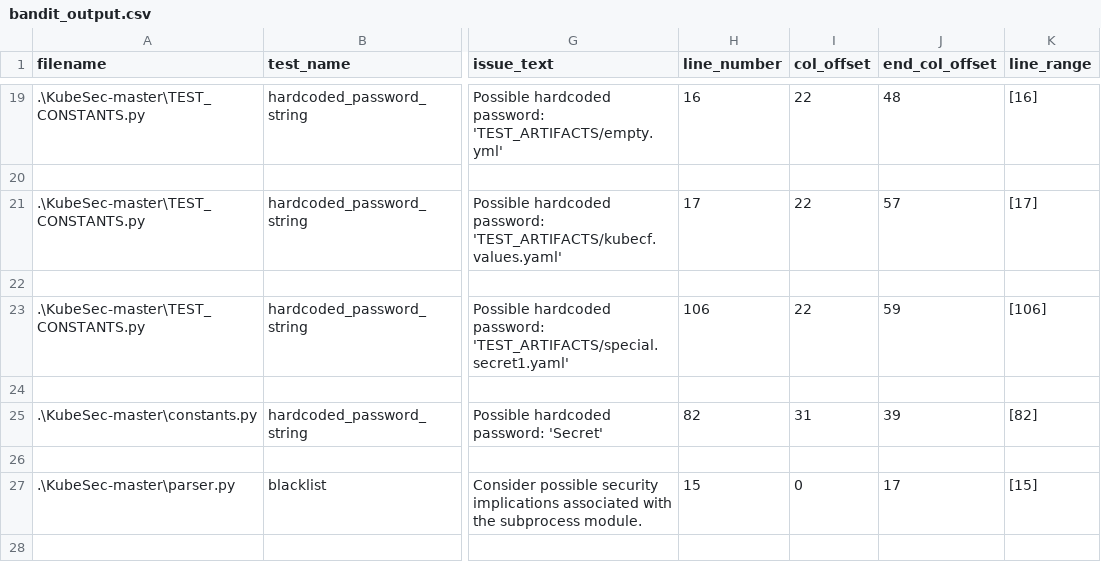
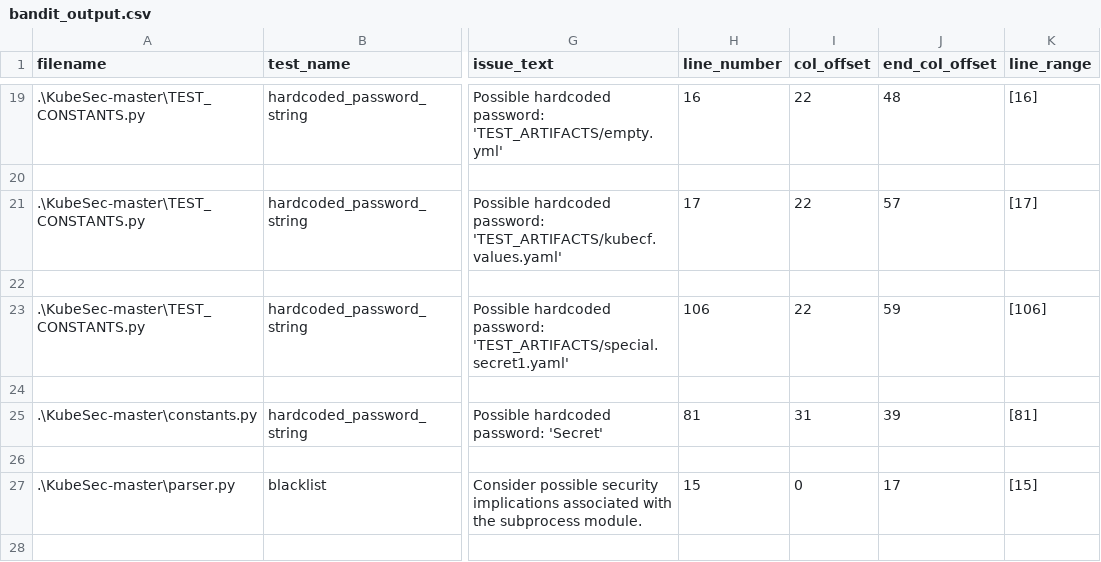
Before and after one commit to jcb-auburn/CW_-SQA2023-AUBURN, a CSV file: bandit_output.csv, drawn as a sheet; only a part is shown, gaps mark what is left out; the diff names each change by its address in the sheet, - before the commit and + after, or states it on an @@ line.

```diff
--- a/bandit_output.csv
+++ b/bandit_output.csv
-H25 (line_number): 82
+H25 (line_number): 81
-K25 (line_range): [82]
+K25 (line_range): [81]
```
Also changed, not shown: 1 other file.
